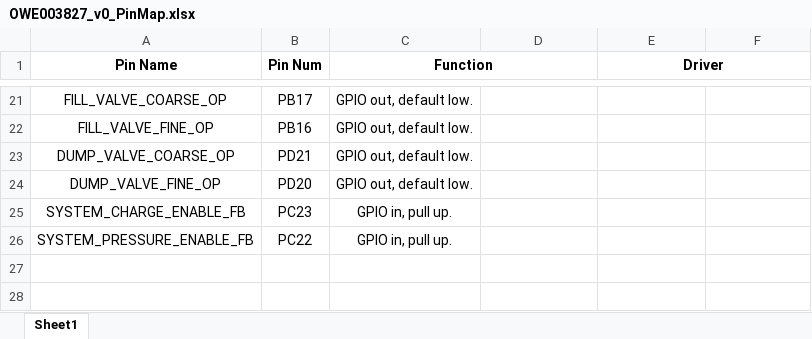
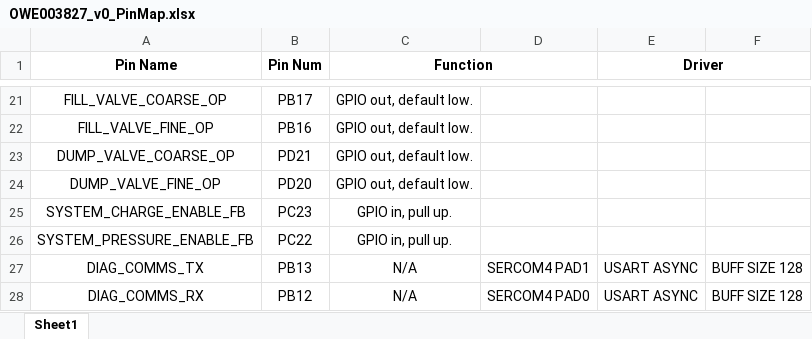
Before and after one commit to DavidJamesFitzgerald/OWE003827-SkyWall300-Launcher-Fiirmware, an Excel workbook: OWE003827-SkyWall300-Launcher-Firmware/Diagrams/OWE003827_v0_PinMap.xlsx, sheet Sheet1, drawn as a sheet; only a part is shown, gaps mark what is left out; values as stored, in another font and other column widths than the file's, no borders; the diff names each change by its address in the sheet, - before the commit and + after, or states it on an @@ line.

```diff
--- a/OWE003827-SkyWall300-Launcher-Firmware/Diagrams/OWE003827_v0_PinMap.xlsx (sheet Sheet1)
+++ b/OWE003827-SkyWall300-Launcher-Firmware/Diagrams/OWE003827_v0_PinMap.xlsx (sheet Sheet1)
+row 27: DIAG_COMMS_TX | PB13 | N/A | SERCOM4 PAD1 | USART ASYNC | BUFF SIZE 128
+row 28: DIAG_COMMS_RX | PB12 | N/A | SERCOM4 PAD0 | USART ASYNC | BUFF SIZE 128
```
Also changed, not shown: 45 other files.
